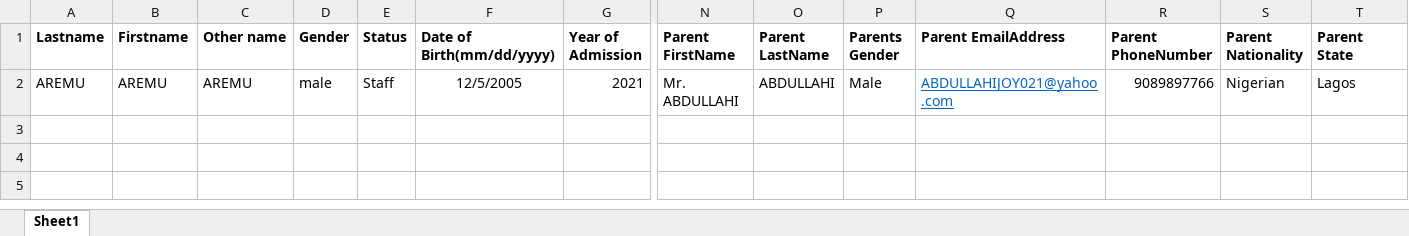
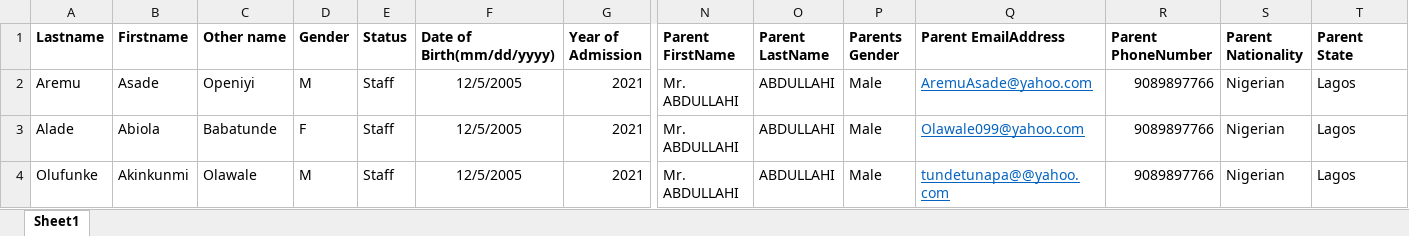
Before and after one commit to sawdyk/SANTEGSMS_Backend, an Excel workbook: SANTEGSMS/wwwroot/StudentBulkUpload (1).xlsx, sheet Sheet1, drawn as a sheet; only a part is shown, gaps mark what is left out; values as stored, in another font and other column widths than the file's, no borders; rows hold the shown columns only; the diff names each change by its address in the sheet, - before the commit and + after, or states it on an @@ line.

```diff
--- a/SANTEGSMS/wwwroot/StudentBulkUpload (1).xlsx (sheet Sheet1)
+++ b/SANTEGSMS/wwwroot/StudentBulkUpload (1).xlsx (sheet Sheet1)
-A2 (Lastname): AREMU
+A2 (Lastname): Aremu
-B2 (Firstname): AREMU
+B2 (Firstname): Asade
-C2 (Other name): AREMU
+C2 (Other name): Openiyi
-D2 (Gender): male
+D2 (Gender): M
-Q2 (Parent EmailAddress): ABDULLAHIJOY021@yahoo.com
+Q2 (Parent EmailAddress): AremuAsade@yahoo.com
+row 3: Alade | Abiola | Babatunde | F | Staff | 12/5/2005 | 2021 | Mr. ABDULLAHI | ABDULLAHI | Male | Olawale099@yahoo.com | 9089897766 | Nigerian | Lagos
+row 4: Olufunke | Akinkunmi | Olawale | M | Staff | 12/5/2005 | 2021 | Mr. ABDULLAHI | ABDULLAHI | Male | tundetunapa@@yahoo.com | 9089897766 | Nigerian | Lagos
```
Also changed, not shown: 7 other files.
